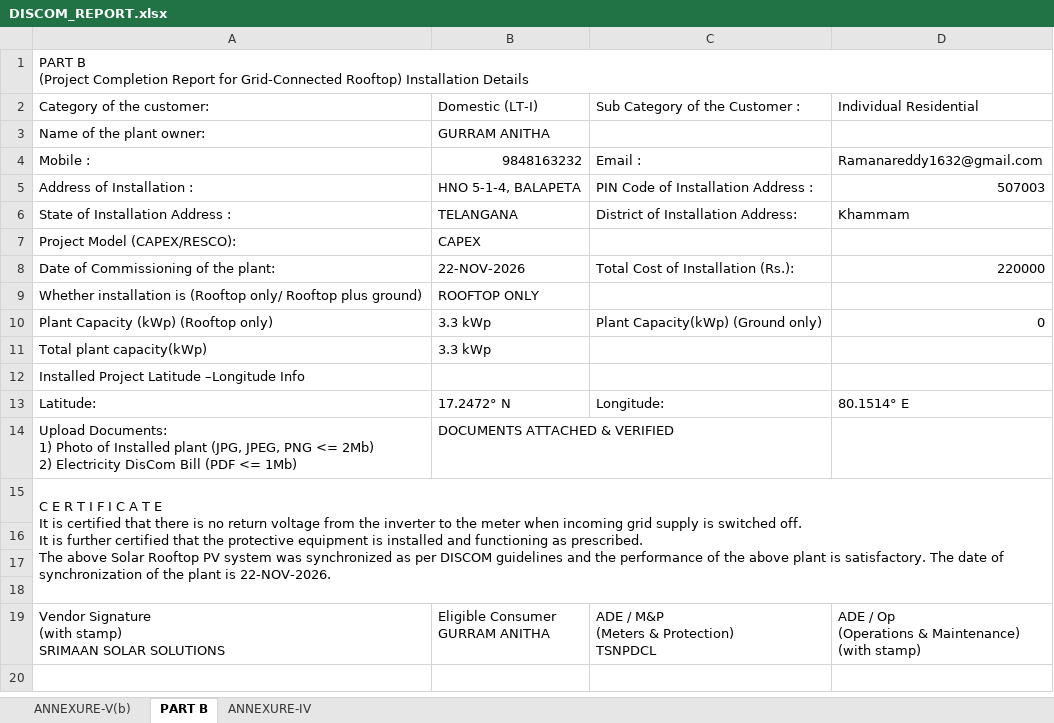
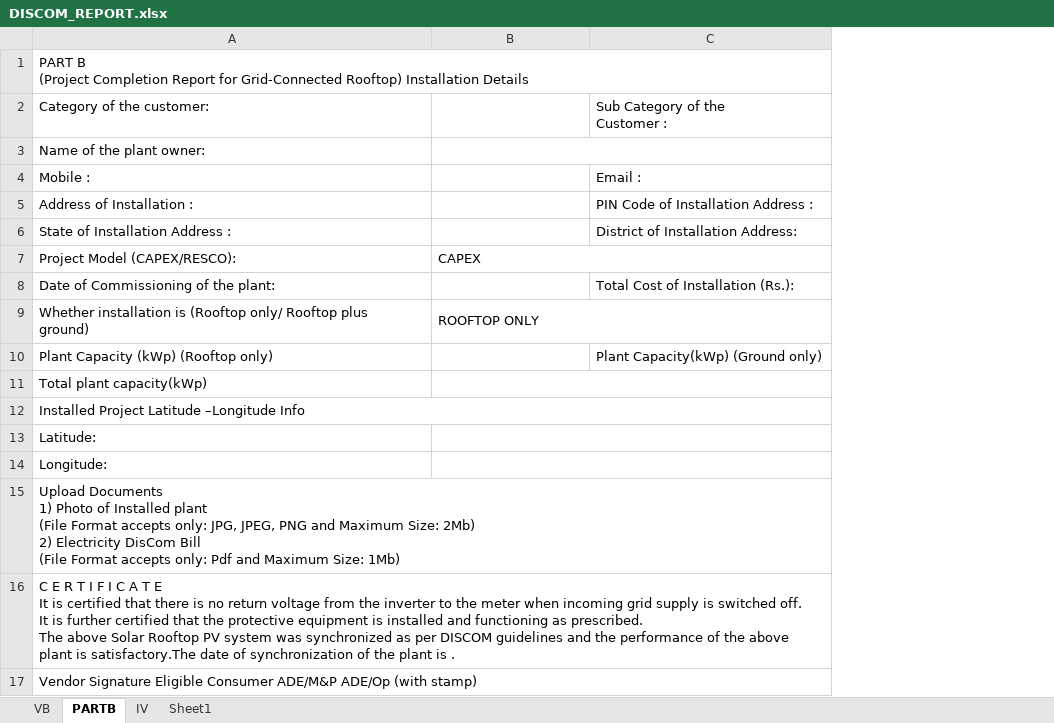
Before and after one commit to raambow-co/ssquotabankgen, an Excel workbook: DISCOM_REPORT.xlsx, sheet PARTB, drawn as a sheet; values as stored, in another font and other column widths than the file's, no cell formats; removed rows and columns are numbered as before the commit, all else as after; ↵ is a line break in a cell; the diff names each change by its address in the sheet, - before the commit and + after, or states it on an @@ line.

Commit message:
feat(discom): sync DISCOM reports with user modified workbook tabs (VB, PARTB, IV)

```diff
--- a/DISCOM_REPORT.xlsx (sheet PARTB)
+++ b/DISCOM_REPORT.xlsx (sheet PARTB)
-sheet tab: ANNEXURE-V(b)
+sheet tab: VB
-sheet tab: PART B
+sheet tab: PARTB
-sheet tab: ANNEXURE-IV
+sheet tab: IV
+sheet tab: Sheet1
-column D (Individual Residential), rows 4-13: Ramanareddy1632@gmail.com | 507003 | Khammam |  | 220000 |  | 0 |  |  | 80.1514° E
-B2: Domestic (LT-I)
+B2: (empty)
-C2: Sub Category of the Customer :
+C2: Sub Category of the ↵ Customer :
-B3: GURRAM ANITHA
+B3: (empty)
+B3:C3 merged
-B4: 9848163232
+B4: (empty)
-B5: HNO 5-1-4, BALAPETA
+B5: (empty)
-B6: TELANGANA
+B6: (empty)
+B7:C7 merged
-B8: 22-NOV-2026
+B8: (empty)
-A9 (Category of the customer:): …plus ground)
+A9 (Category of the customer:): …plus ↵ ground)
+B9:C9 merged
-B10:B11: 3.3 kWp
+B10:B11: (empty)
+B11:C11 merged
+A12:C12 merged
-B13: 17.2472° N
+B13: (empty)
+B13:C13 merged
-C13 (Sub Category of the Customer :): Longitude:
+C13 (Sub Category of the Customer :): (empty)
-row 14: Upload Documents: ↵ 1) Photo of Installed plant (JPG, JPEG, PNG <= 2Mb) ↵ 2) Electricity DisCom Bill (PDF <= 1Mb) | DOCUMENTS ATTACHED & VERIFIED
-A14 (Category of the customer:): C E R T I F I C A T E ↵ It is certified that there is no return voltage from the inverter to the meter when incoming grid supply is switched off. ↵ It is further certified that the protective equipment is installed and functioning as prescribed. ↵ The above Solar Rooftop PV system was synchronized as per DISCOM guidelines and the performance of the above plant is satisfactory. The date of synchronization of the plant is 22-NOV-2026.
+A14 (Category of the customer:): Longitude:
-A15:D18 merged
+B14:C14 merged
-A15 (Category of the customer:): (empty)
+A15 (Category of the customer:): Upload Documents ↵ 1) Photo of Installed plant ↵ (File Format accepts only: JPG, JPEG, PNG and Maximum Size: 2Mb) ↵ 2) Electricity DisCom Bill ↵ (File Format accepts only: Pdf and Maximum Size: 1Mb)
+A15:C15 merged
-A16 (Category of the customer:): (empty)
+A16 (Category of the customer:): C E R T I F I C A T E ↵ It is certified that there is no return voltage from the inverter to the meter when incoming grid supply is switched off. ↵ It is further certified that the protective equipment is installed and functioning as prescribed. ↵ The above Solar Rooftop PV system was synchronized as per DISCOM guidelines and the performance of the above plant is satisfactory.The date of synchronization of the plant is .
+A16:C16 merged
-A17 (Category of the customer:): (empty)
+A17 (Category of the customer:): Vendor Signature Eligible Consumer ADE/M&P ADE/Op (with stamp)
+A17:C17 merged
-row 19: Vendor Signature ↵ (with stamp) ↵ SRIMAAN SOLAR SOLUTIONS | Eligible Consumer ↵ GURRAM ANITHA | ADE / M&P ↵ (Meters & Protection) ↵ TSNPDCL | ADE / Op ↵ (Operations & Maintenance) ↵ (with stamp)
```
Also changed, not shown: sheet IV, sheet VB, cell formats, charts or pictures, public/DISCOM_REPORT.xlsx, 1 other file.
